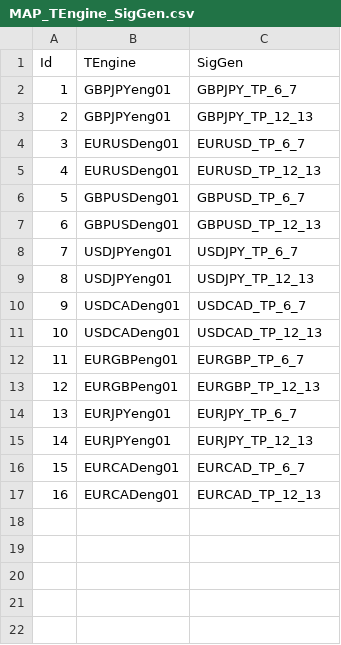
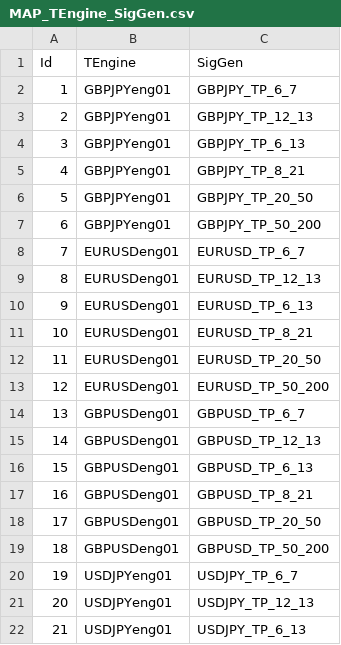
Before and after one commit to catretriever/fxts, a CSV file: data/MAP_TEngine_SigGen.csv, drawn as a sheet; only a part is shown; the shorter side is filled out with more unchanged rows; addresses are those after the commit; the diff covers the shown part only; the diff names each change by its address in the sheet, - before the commit and + after, or states it on an @@ line.

```diff
--- a/data/MAP_TEngine_SigGen.csv
+++ b/data/MAP_TEngine_SigGen.csv
+row 4: 3 | GBPJPYeng01 | GBPJPY_TP_6_13
+row 5: 4 | GBPJPYeng01 | GBPJPY_TP_8_21
+row 6: 5 | GBPJPYeng01 | GBPJPY_TP_20_50
+row 7: 6 | GBPJPYeng01 | GBPJPY_TP_50_200
@@ column A (Id) renumbered between rows 8 and 45 @@
+row 10: 9 | EURUSDeng01 | EURUSD_TP_6_13
+row 11: 10 | EURUSDeng01 | EURUSD_TP_8_21
+row 12: 11 | EURUSDeng01 | EURUSD_TP_20_50
+row 13: 12 | EURUSDeng01 | EURUSD_TP_50_200
+row 16: 15 | GBPUSDeng01 | GBPUSD_TP_6_13
+row 17: 16 | GBPUSDeng01 | GBPUSD_TP_8_21
+row 18: 17 | GBPUSDeng01 | GBPUSD_TP_20_50
+row 19: 18 | GBPUSDeng01 | GBPUSD_TP_50_200
+row 22: 21 | USDJPYeng01 | USDJPY_TP_6_13
```
Also changed, not shown: 19 added rows elsewhere in this file, data/SigGenTP.csv, 2 other files.
